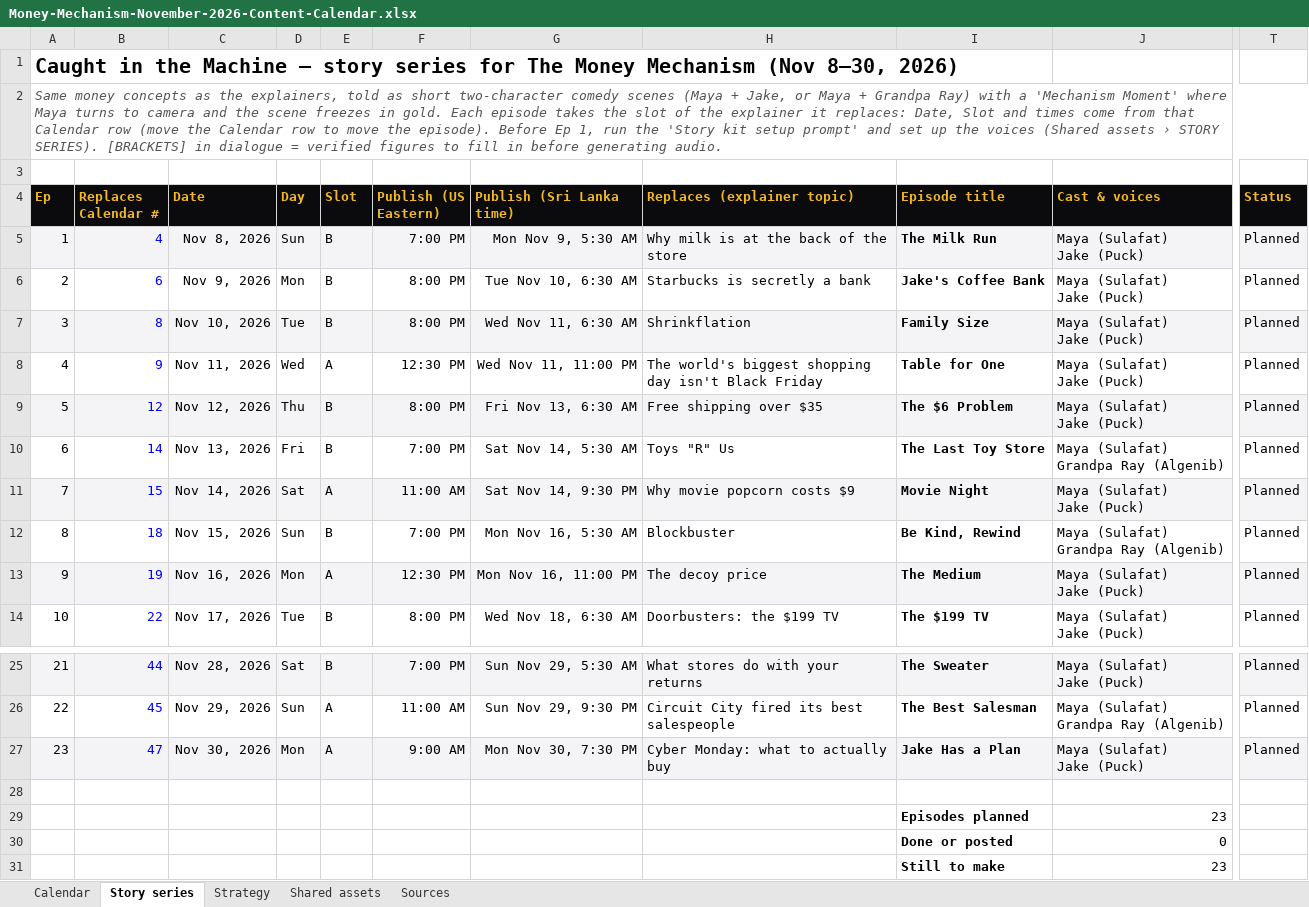
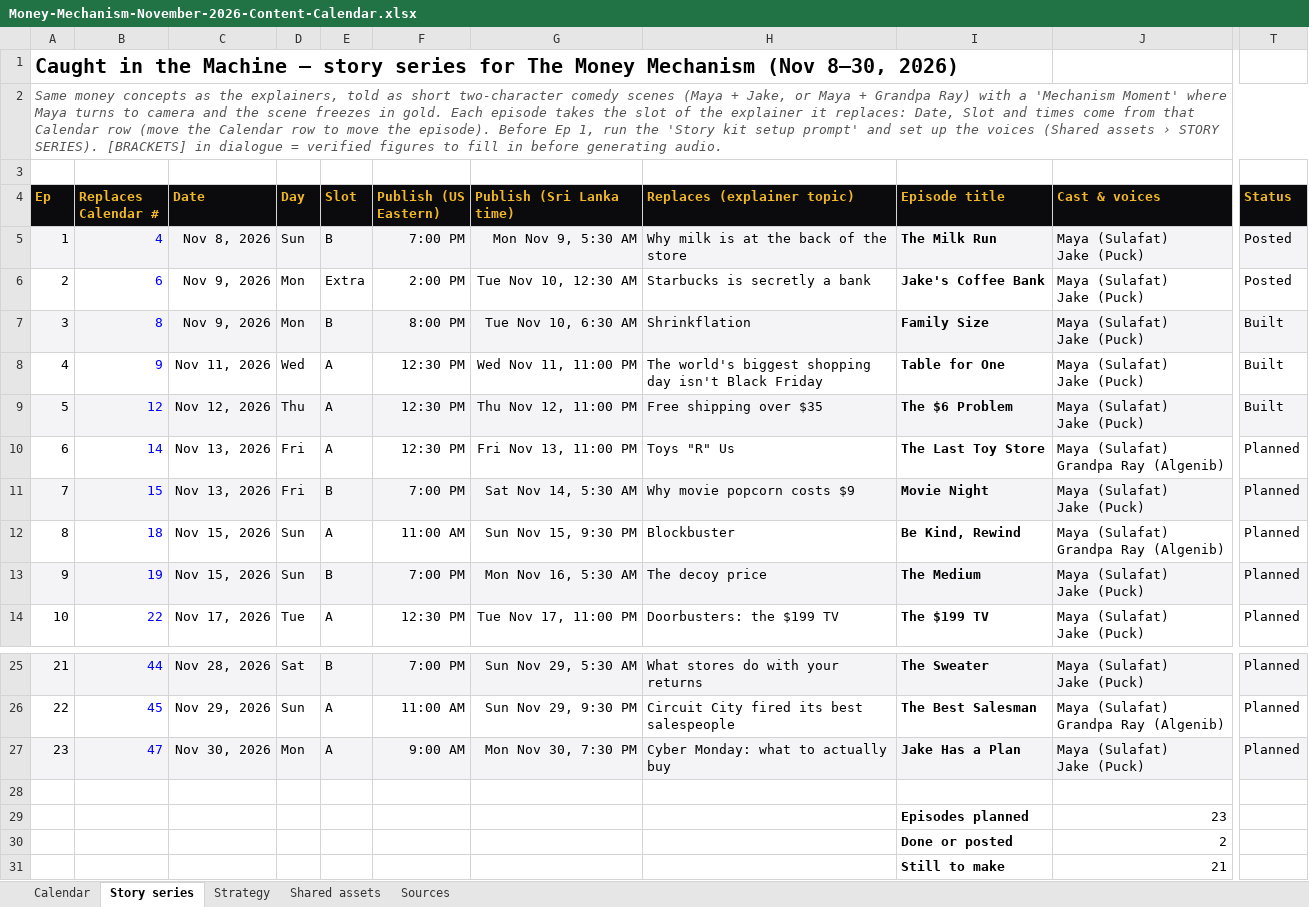
Before and after one commit to DPiyumantha/themoneymechanism, an Excel workbook: Money-Mechanism-November-2026-Content-Calendar.xlsx, sheet Story series, drawn as a sheet; only a part is shown, gaps mark what is left out; values as stored, in another font and other column widths than the file's, no borders; charts and pictures and conditional formats not drawn; the diff covers the shown part only; the diff names each change by its address in the sheet, - before the commit and + after, or states it on an @@ line.

```diff
--- a/Money-Mechanism-November-2026-Content-Calendar.xlsx (sheet Story series)
+++ b/Money-Mechanism-November-2026-Content-Calendar.xlsx (sheet Story series)
-T5:T6 (Status): Planned
+T5:T6 (Status): Posted
-E6 (Slot): B
+E6 (Slot): Extra
-F6 (Publish (US Eastern)): 8:00 PM
+F6 (Publish (US Eastern)): 2:00 PM
-G6 (Publish (Sri Lanka time)): Tue Nov 10, 6:30 AM
+G6 (Publish (Sri Lanka time)): Tue Nov 10, 12:30 AM
-C7 (Date): Nov 10, 2026
+C7 (Date): Nov 9, 2026
-D7 (Day): Tue
+D7 (Day): Mon
-G7 (Publish (Sri Lanka time)): Wed Nov 11, 6:30 AM
+G7 (Publish (Sri Lanka time)): Tue Nov 10, 6:30 AM
-T7:T9 (Status): Planned
+T7:T9 (Status): Built
-E9:E10 (Slot): B
+E9:E10 (Slot): A
-F9 (Publish (US Eastern)): 8:00 PM
+F9 (Publish (US Eastern)): 12:30 PM
-G9 (Publish (Sri Lanka time)): Fri Nov 13, 6:30 AM
+G9 (Publish (Sri Lanka time)): Thu Nov 12, 11:00 PM
-F10 (Publish (US Eastern)): 7:00 PM
+F10 (Publish (US Eastern)): 12:30 PM
-G10 (Publish (Sri Lanka time)): Sat Nov 14, 5:30 AM
+G10 (Publish (Sri Lanka time)): Fri Nov 13, 11:00 PM
-C11 (Date): Nov 14, 2026
+C11 (Date): Nov 13, 2026
-D11 (Day): Sat
+D11 (Day): Fri
-E11 (Slot): A
+E11 (Slot): B
-F11 (Publish (US Eastern)): 11:00 AM
+F11 (Publish (US Eastern)): 7:00 PM
-G11 (Publish (Sri Lanka time)): Sat Nov 14, 9:30 PM
+G11 (Publish (Sri Lanka time)): Sat Nov 14, 5:30 AM
-E12 (Slot): B
+E12 (Slot): A
-F12 (Publish (US Eastern)): 7:00 PM
+F12 (Publish (US Eastern)): 11:00 AM
-G12 (Publish (Sri Lanka time)): Mon Nov 16, 5:30 AM
+G12 (Publish (Sri Lanka time)): Sun Nov 15, 9:30 PM
-C13 (Date): Nov 16, 2026
+C13 (Date): Nov 15, 2026
-D13 (Day): Mon
+D13 (Day): Sun
-E13 (Slot): A
+E13 (Slot): B
-F13 (Publish (US Eastern)): 12:30 PM
+F13 (Publish (US Eastern)): 7:00 PM
-G13 (Publish (Sri Lanka time)): Mon Nov 16, 11:00 PM
+G13 (Publish (Sri Lanka time)): Mon Nov 16, 5:30 AM
-E14 (Slot): B
+E14 (Slot): A
-F14 (Publish (US Eastern)): 8:00 PM
+F14 (Publish (US Eastern)): 12:30 PM
-G14 (Publish (Sri Lanka time)): Wed Nov 18, 6:30 AM
+G14 (Publish (Sri Lanka time)): Tue Nov 17, 11:00 PM
-J30 (Cast & voices): 0
+J30 (Cast & voices): 2
-J31 (Cast & voices): 23
+J31 (Cast & voices): 21
```
Also changed, not shown: 34 edited cells elsewhere in this sheet, sheet Calendar, formulas that keep their value, charts or pictures, 37 other files.
